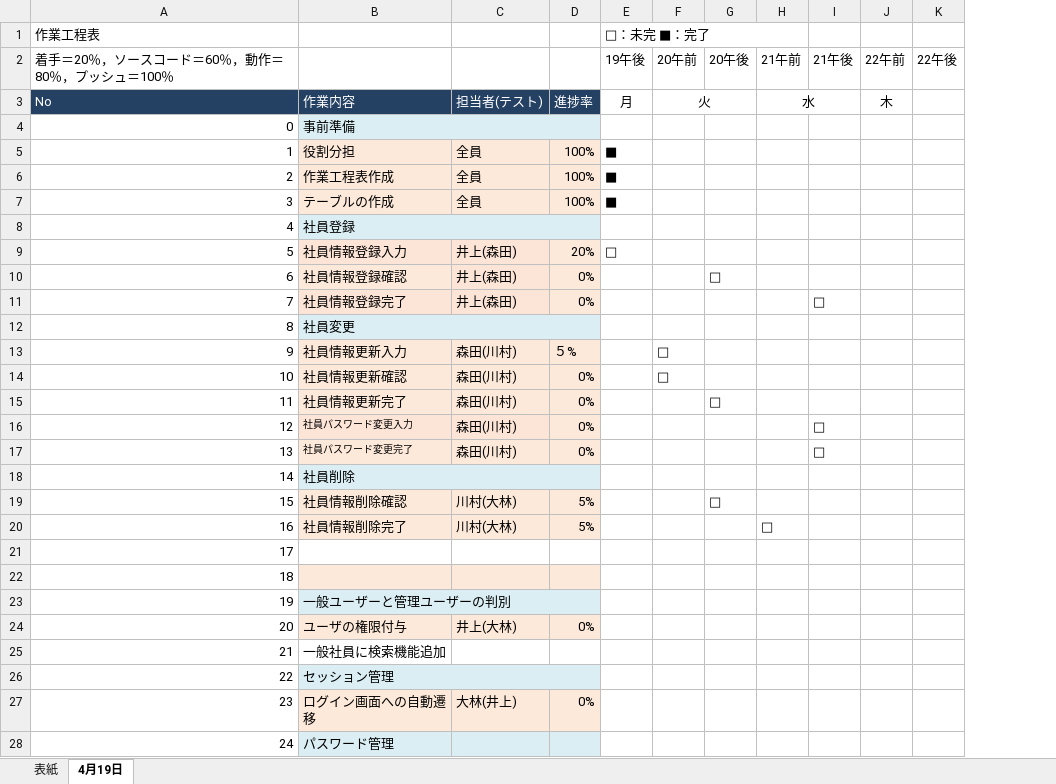
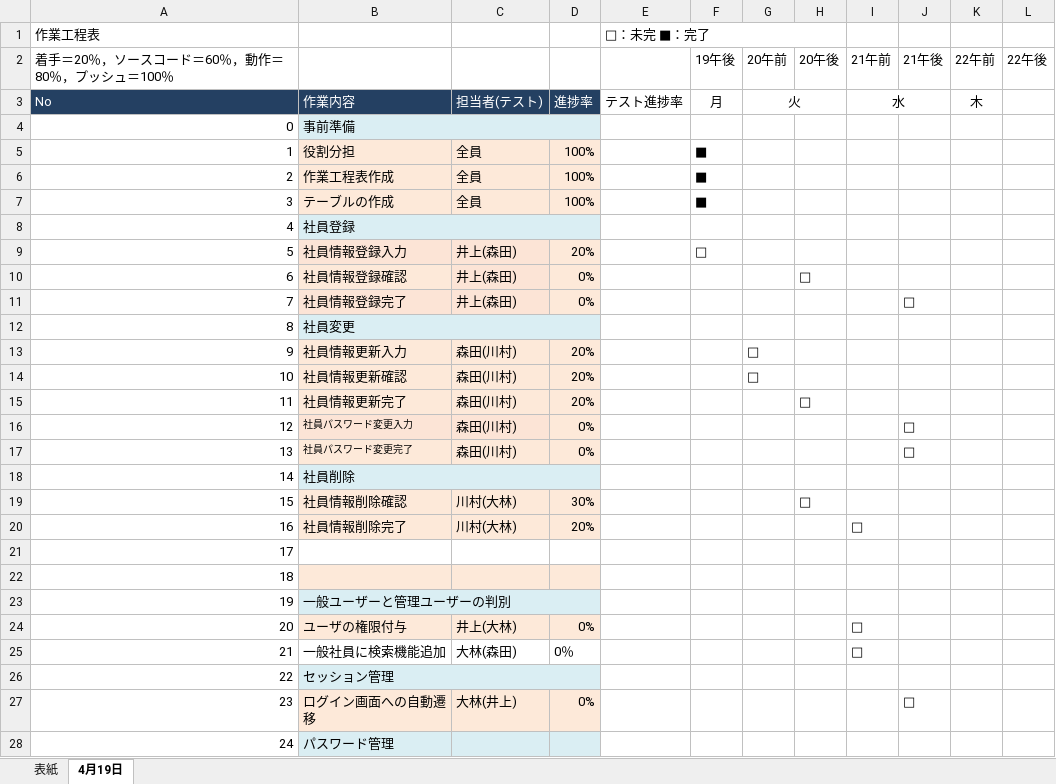
Before and after one commit to KensukeMoriTokyoIT/Holon2021ExerciseProject, an Excel workbook: Acerola/acelora_作業工程表.xlsx, sheet 4月19日, drawn as a sheet; only a part is shown; values as stored, in another font and other column widths than the file's, no borders; charts and pictures not drawn; removed rows and columns are numbered as before the commit, all else as after; the diff covers the shown part only; the diff names each change by its address in the sheet, - before the commit and + after, or states it on an @@ line.

Commit message:
Acerola1チームの作業工程表のコミット

```diff
--- a/Acerola/acelora_作業工程表.xlsx (sheet 4月19日)
+++ b/Acerola/acelora_作業工程表.xlsx (sheet 4月19日)
+column E, rows 1-3: □：未完 ■：完了 |  | テスト進捗率
-F1 (19午後): □：未完 ■：完了
+F1 (19午後): (empty)
-E1:H1 merged
-C4:D4 fill: #DAEEF3
+C4:D4 fill: none
-C8:D8 fill: #DAEEF3
+C8:D8 fill: none
-C12:D12 fill: #DAEEF3
+C12:D12 fill: none
-D13: ５%
+D13: 20%
-D14:D15: 0%
+D14:D15: 20%
-C18:D18 fill: #DAEEF3
+C18:D18 fill: none
-D19: 5%
+D19: 30%
-D20: 5%
+D20: 20%
-C23:D23 fill: #DAEEF3
+C23:D23 fill: none
-I24:I25 (21午前): (empty)
+I24:I25 (21午前): □
-C25: (empty)
+C25: 大林(森田)
-D25: (empty)
+D25: 0％
-C26:D26 fill: #DAEEF3
+C26:D26 fill: none
-J27 (21午後): (empty)
+J27 (21午後): □
```
Also changed, not shown: 7 edited cells elsewhere in this sheet, charts or pictures.
